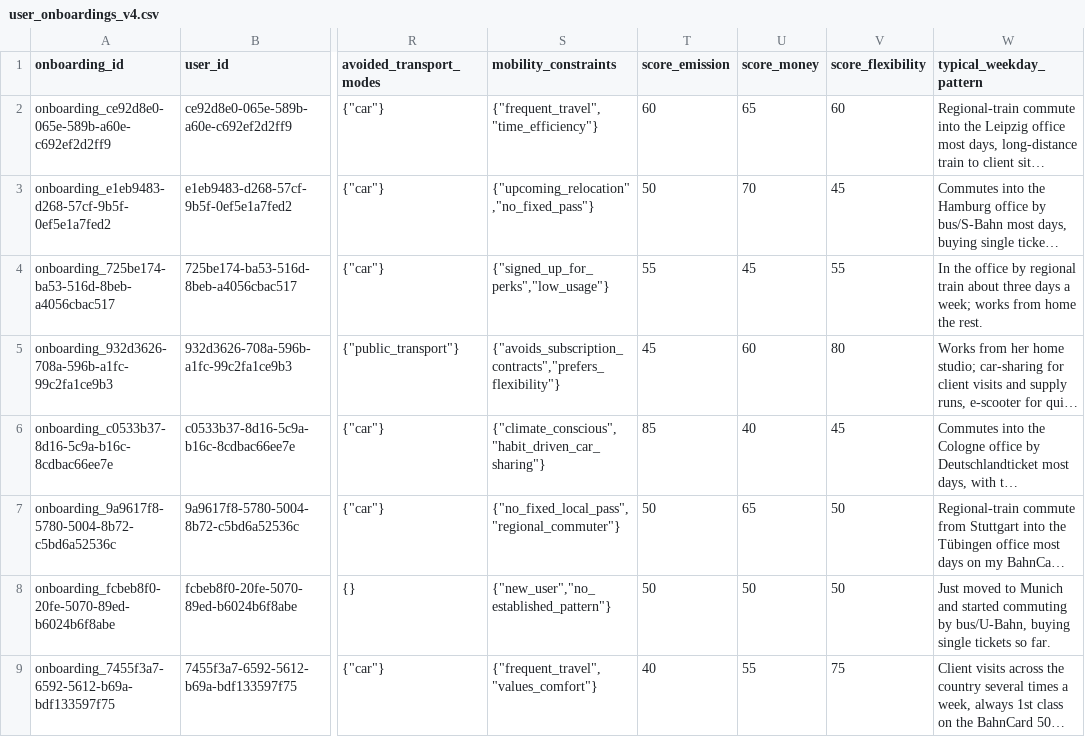
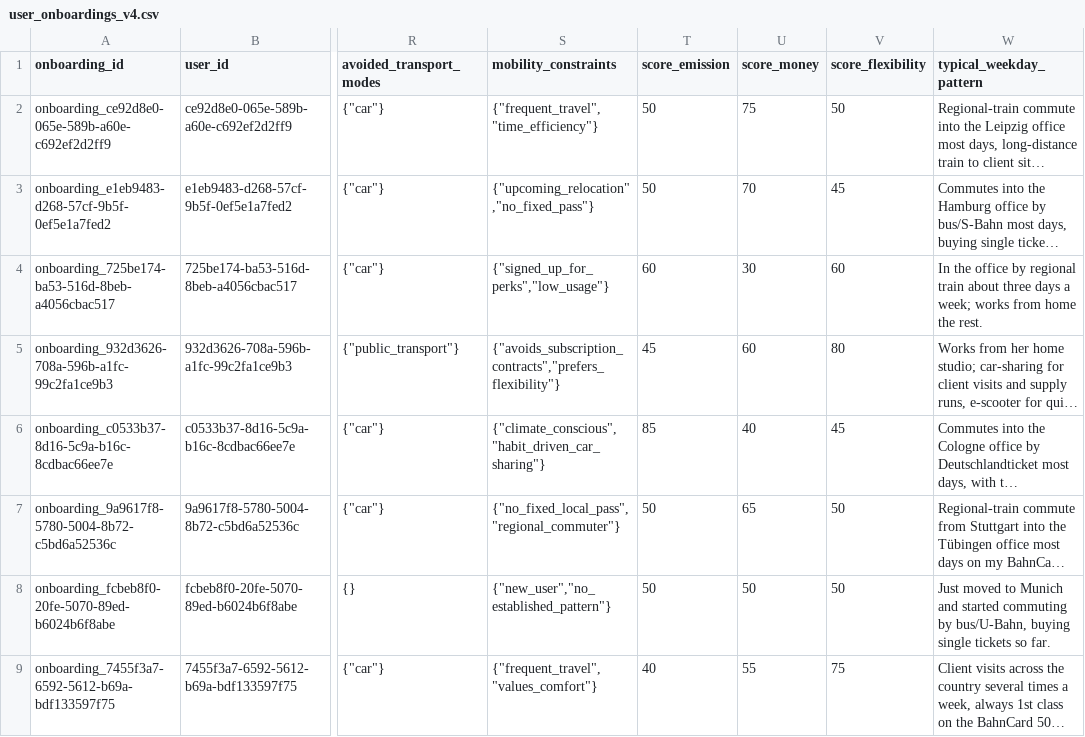
Before and after one commit to tjorgeo/AIIM_DB_mobility_advisior, a CSV file: database/seed/user_onboardings_v4.csv, drawn as a sheet; only a part is shown, gaps mark what is left out; long unchanged cells end in …; the diff names each change by its address in the sheet, - before the commit and + after, or states it on an @@ line.

Commit message:
Persona scores leicht angepasst

```diff
--- a/database/seed/user_onboardings_v4.csv
+++ b/database/seed/user_onboardings_v4.csv
-T2 (score_emission): 60
+T2 (score_emission): 50
-U2 (score_money): 65
+U2 (score_money): 75
-V2 (score_flexibility): 60
+V2 (score_flexibility): 50
-T4 (score_emission): 55
+T4 (score_emission): 60
-U4 (score_money): 45
+U4 (score_money): 30
-V4 (score_flexibility): 55
+V4 (score_flexibility): 60
```
Also changed, not shown: 2 other files.
